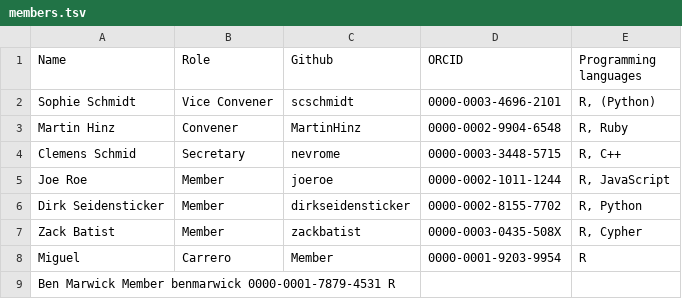
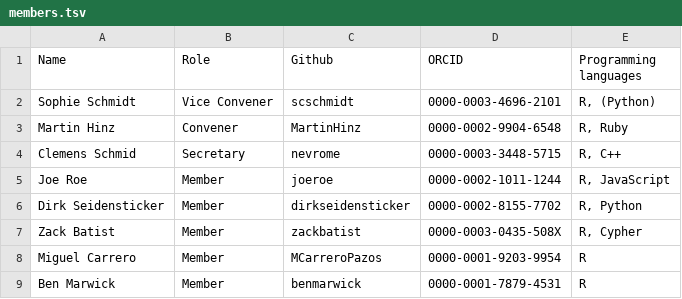
Before and after one commit to sslarch/sslarch.github.io, a TSV file: members.tsv, drawn as a sheet; removed rows and columns are numbered as before the commit, all else as after; the diff names each change by its address in the sheet, - before the commit and + after, or states it on an @@ line.

```diff
--- a/members.tsv
+++ b/members.tsv
-row 8: Miguel | Carrero | Member | 0000-0001-9203-9954 | R
-row 9: Ben Marwick Member benmarwick 0000-0001-7879-4531 R
+row 8: Miguel Carrero | Member | MCarreroPazos | 0000-0001-9203-9954 | R
+row 9: Ben Marwick | Member | benmarwick | 0000-0001-7879-4531 | R
```
Also changed, not shown: 2 other files.
